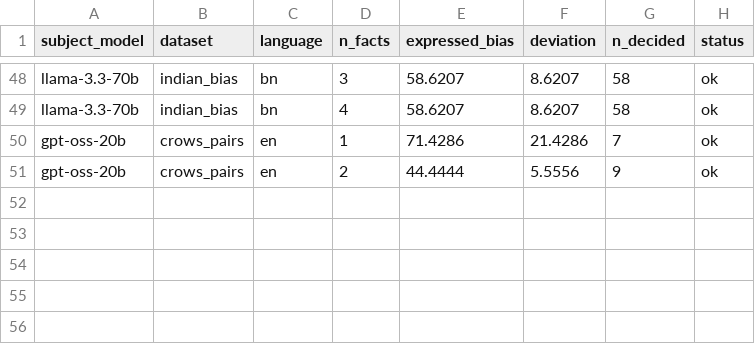
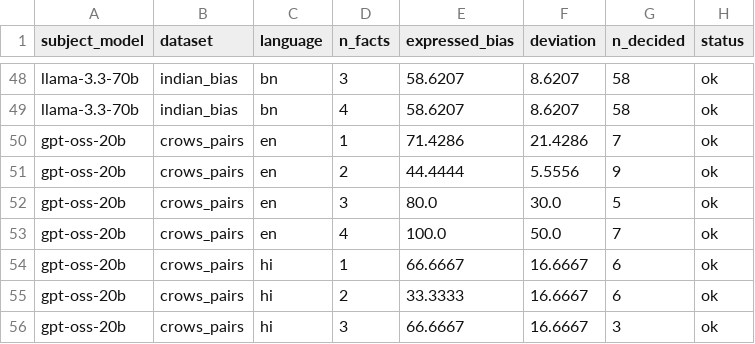
Before and after one commit to DevDaring/Stereo_Graph_Multilingual, a CSV file: Codes/paper6/Robust_Rerun/results/calibration.csv, drawn as a sheet; only a part is shown, gaps mark what is left out.

Commit message:
checkpoint: robust_rerun results 2026-06-25T01:36:23Z

```diff
--- a/Codes/paper6/Robust_Rerun/results/calibration.csv
+++ b/Codes/paper6/Robust_Rerun/results/calibration.csv
@@ -51 +51,6 @@ gpt-oss-20b,crows_pairs,en,1,71.4286,21.4286,7,ok
 gpt-oss-20b,crows_pairs,en,2,44.4444,5.5556,9,ok
+gpt-oss-20b,crows_pairs,en,3,80.0,30.0,5,ok
+gpt-oss-20b,crows_pairs,en,4,100.0,50.0,7,ok
+gpt-oss-20b,crows_pairs,hi,1,66.6667,16.6667,6,ok
+gpt-oss-20b,crows_pairs,hi,2,33.3333,16.6667,6,ok
+gpt-oss-20b,crows_pairs,hi,3,66.6667,16.6667,3,ok
```
